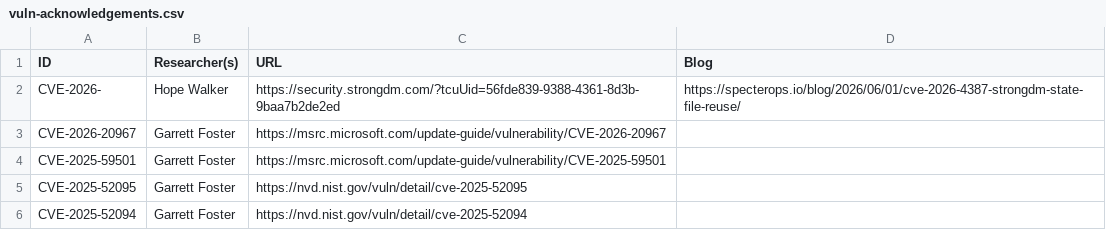
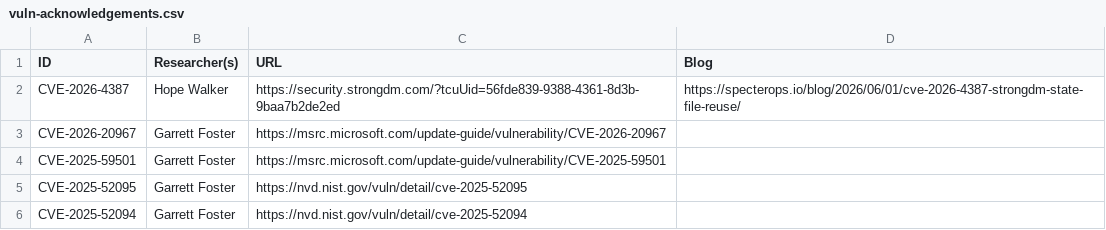
Before and after one commit to SpecterOps/chronology, a CSV file: vuln-acknowledgements.csv, drawn as a sheet; only a part is shown.

Commit message:
Update vulnerability acknowledgements CSV format

```diff
--- a/vuln-acknowledgements.csv
+++ b/vuln-acknowledgements.csv
@@ -1,3 +1,3 @@
 ID,Researcher(s),URL,Blog
-CVE-2026-,Hope Walker,https://security.strongdm.com/?tcuUid=56fde839-9388-4361-8d3b-9baa7b2de2ed,https://specterops.io/blog/2026/06/01/cve-2026-4387-strongdm-state-file-reuse/
+CVE-2026-4387,Hope Walker,https://security.strongdm.com/?tcuUid=56fde839-9388-4361-8d3b-9baa7b2de2ed,https://specterops.io/blog/2026/06/01/cve-2026-4387-strongdm-state-file-reuse/
 CVE-2026-20967,Garrett Foster,https://msrc.microsoft.com/update-guide/vulnerability/CVE-2026-20967,
```
